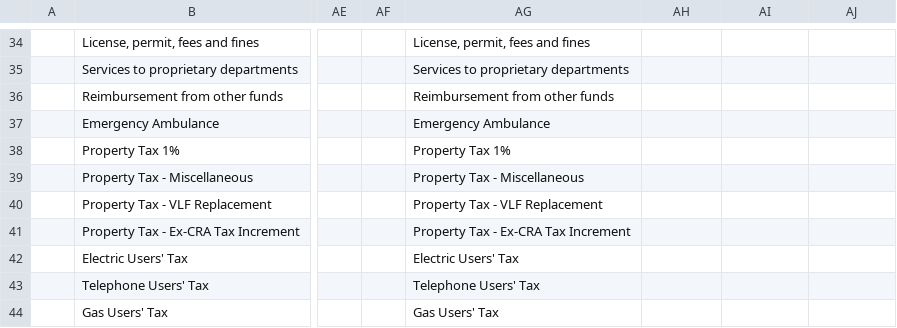
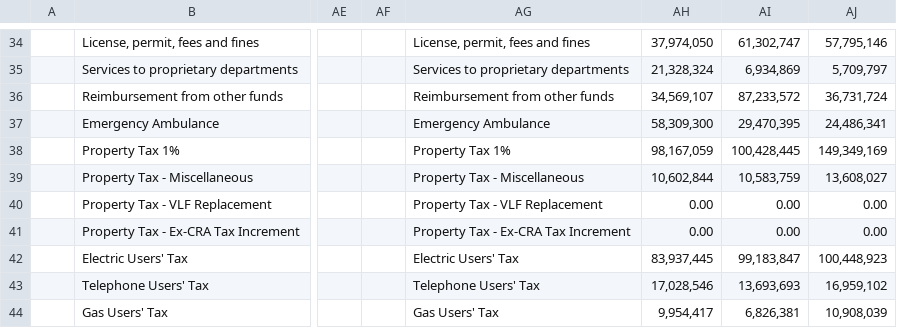
Before and after one commit to varzumanyan/revlytics-26, a CSV file: src/data/fy27/details.csv, drawn as a sheet; only a part is shown, gaps mark what is left out; the diff covers the shown part only; the diff names each change by its address in the sheet, - before the commit and + after, or states it on an @@ line.

```diff
--- a/src/data/fy27/details.csv
+++ b/src/data/fy27/details.csv
-AH34: (empty)
+AH34: 37,974,050
-AI34: (empty)
+AI34: 61,302,747
-AJ34: (empty)
+AJ34: 57,795,146
-AH35: (empty)
+AH35: 21,328,324
-AI35: (empty)
+AI35: 6,934,869
-AJ35: (empty)
+AJ35: 5,709,797
-AH36: (empty)
+AH36: 34,569,107
-AI36: (empty)
+AI36: 87,233,572
-AJ36: (empty)
+AJ36: 36,731,724
-AH37: (empty)
+AH37: 58,309,300
-AI37: (empty)
+AI37: 29,470,395
-AJ37: (empty)
+AJ37: 24,486,341
-AH38: (empty)
+AH38: 98,167,059
-AI38: (empty)
+AI38: 100,428,445
-AJ38: (empty)
+AJ38: 149,349,169
-AH39: (empty)
+AH39: 10,602,844
-AI39: (empty)
+AI39: 10,583,759
-AJ39: (empty)
+AJ39: 13,608,027
-AH40:AH41: (empty)
+AH40:AH41: 0.00
-AI40:AI41: (empty)
+AI40:AI41: 0.00
-AJ40:AJ41: (empty)
+AJ40:AJ41: 0.00
-AH42: (empty)
+AH42: 83,937,445
-AI42: (empty)
+AI42: 99,183,847
-AJ42: (empty)
+AJ42: 100,448,923
-AH43: (empty)
+AH43: 17,028,546
-AI43: (empty)
+AI43: 13,693,693
-AJ43: (empty)
+AJ43: 16,959,102
-AH44: (empty)
+AH44: 9,954,417
-AI44: (empty)
+AI44: 6,826,381
-AJ44: (empty)
+AJ44: 10,908,039
```
Also changed, not shown: 1 added row, 1 removed row and 113 edited cells elsewhere in this file.
